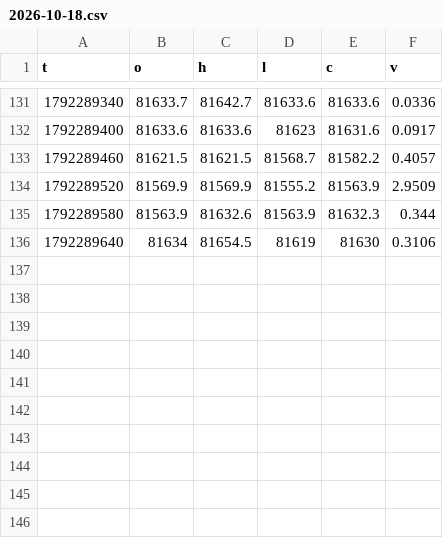
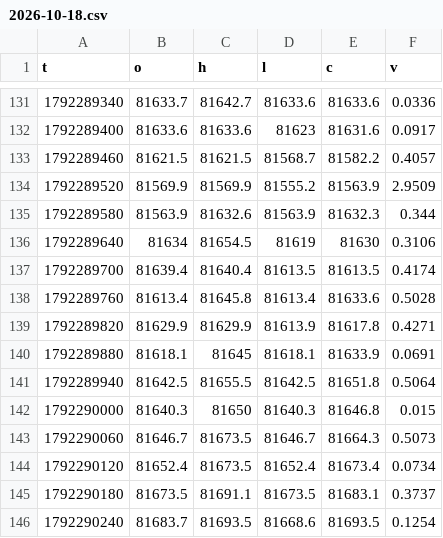
Before and after one commit to iamuna/blofinbot, a CSV file: candles/2026-10-18.csv, drawn as a sheet; only a part is shown, gaps mark what is left out.

```diff
--- a/candles/2026-10-18.csv
+++ b/candles/2026-10-18.csv
@@ -136 +136,11 @@ t,o,h,l,c,v
 1792289640,81634,81654.5,81619,81630,0.3106
+1792289700,81639.4,81640.4,81613.5,81613.5,0.4174
+1792289760,81613.4,81645.8,81613.4,81633.6,0.5028
+1792289820,81629.9,81629.9,81613.9,81617.8,0.4271
+1792289880,81618.1,81645,81618.1,81633.9,0.0691
+1792289940,81642.5,81655.5,81642.5,81651.8,0.5064
+1792290000,81640.3,81650,81640.3,81646.8,0.015
+1792290060,81646.7,81673.5,81646.7,81664.3,0.5073
+1792290120,81652.4,81673.5,81652.4,81673.4,0.0734
+1792290180,81673.5,81691.1,81673.5,81683.1,0.3737
+1792290240,81683.7,81693.5,81668.6,81693.5,0.1254
```
Also changed, not shown: 2 other files.
